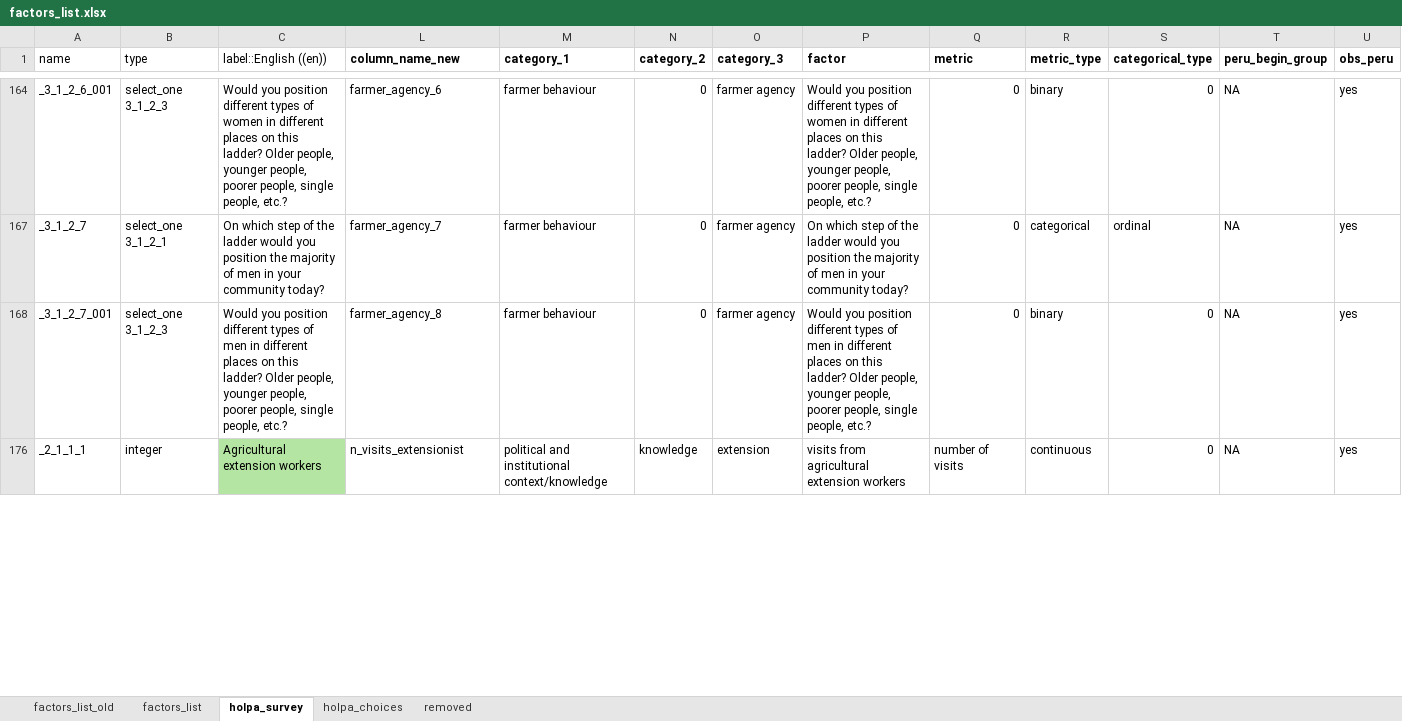
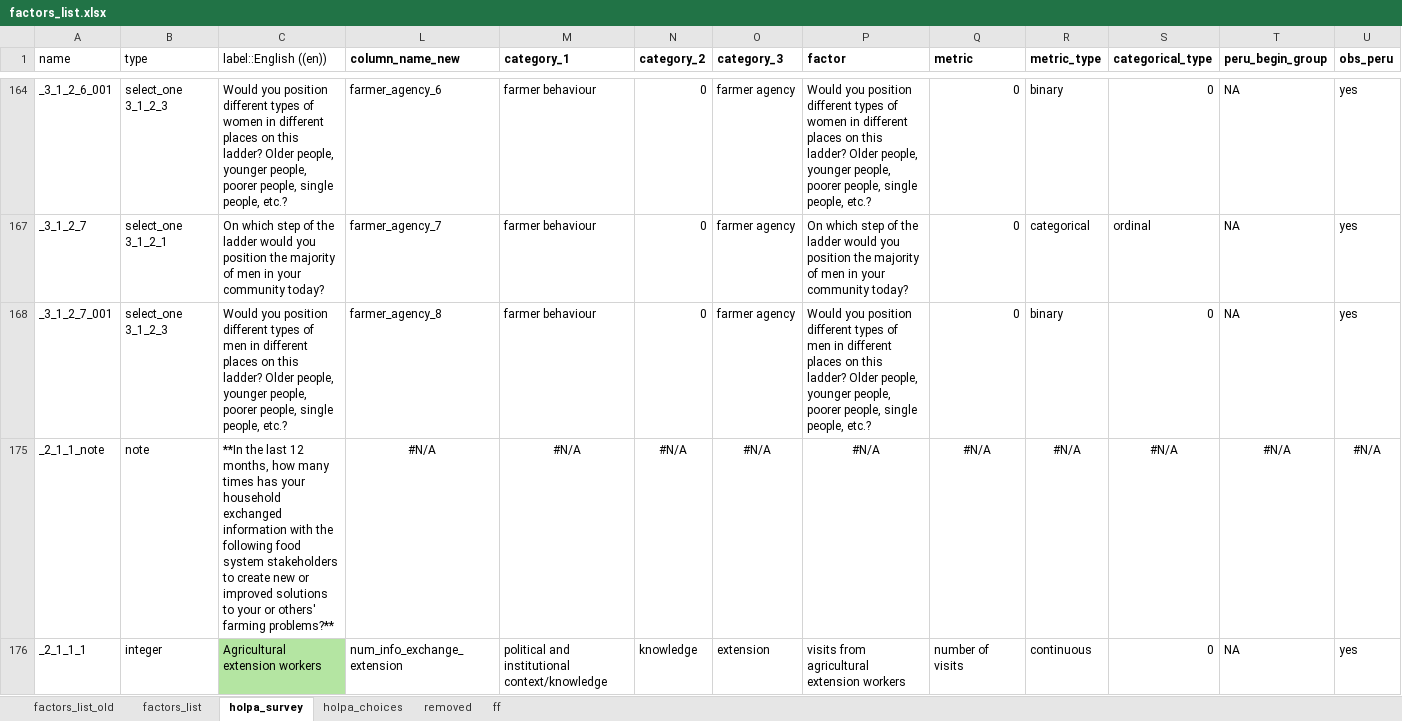
Before and after one commit to andreacsanchezb10/HOLPA_factors_influencing_adoption_dfs, an Excel workbook: factors_list.xlsx, sheet holpa_survey, drawn as a sheet; only a part is shown, gaps mark what is left out; values as stored, in another font and other column widths than the file's, no borders; the diff covers the shown part only; the diff names each change by its address in the sheet, - before the commit and + after, or states it on an @@ line.

```diff
--- a/factors_list.xlsx (sheet holpa_survey)
+++ b/factors_list.xlsx (sheet holpa_survey)
+sheet tab: ff
@@ row 175 unhidden: _2_1_1_note | note | **In the last 12 months, how many times has your household exchanged information with the following food system stakeholders to create new or improved solutions to your or others' farming problems?** | #N/A | #N/A | #N/A | #N/A | #N/A | #N/A | #N/A | #N/A | #N/A | #N/A @@
-L176 (column_name_new): n_visits_extensionist
+L176 (column_name_new): num_info_exchange_extension
```
Also changed, not shown: 1 hidden or unhidden row, 14 edited cells and cell formats elsewhere in this sheet, sheet factors_list, sheet factors_list_old, sheet holpa_choices, hidden cells, 3 other files.
